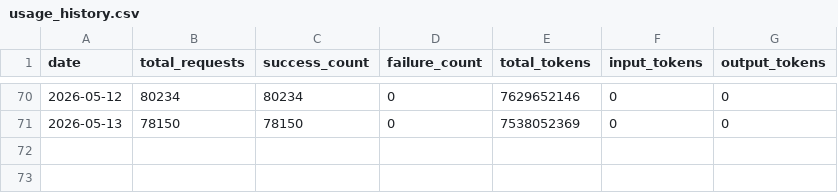
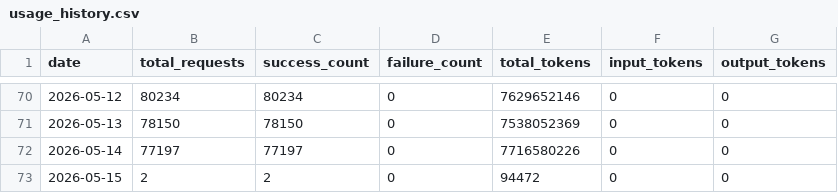
Before and after one commit to Thor-ChenBiao/CLIProxyAPI, a CSV file: key-portal/data/usage_history.csv, drawn as a sheet; only a part is shown, gaps mark what is left out.

Commit message:
Update usage history 2026-05-15

```diff
--- a/key-portal/data/usage_history.csv
+++ b/key-portal/data/usage_history.csv
@@ -71 +71,3 @@ date,total_requests,success_count,failure_count,total_tokens,input_tokens,output
 2026-05-13,78150,78150,0,7538052369,0,0
+2026-05-14,77197,77197,0,7716580226,0,0
+2026-05-15,2,2,0,94472,0,0
```
